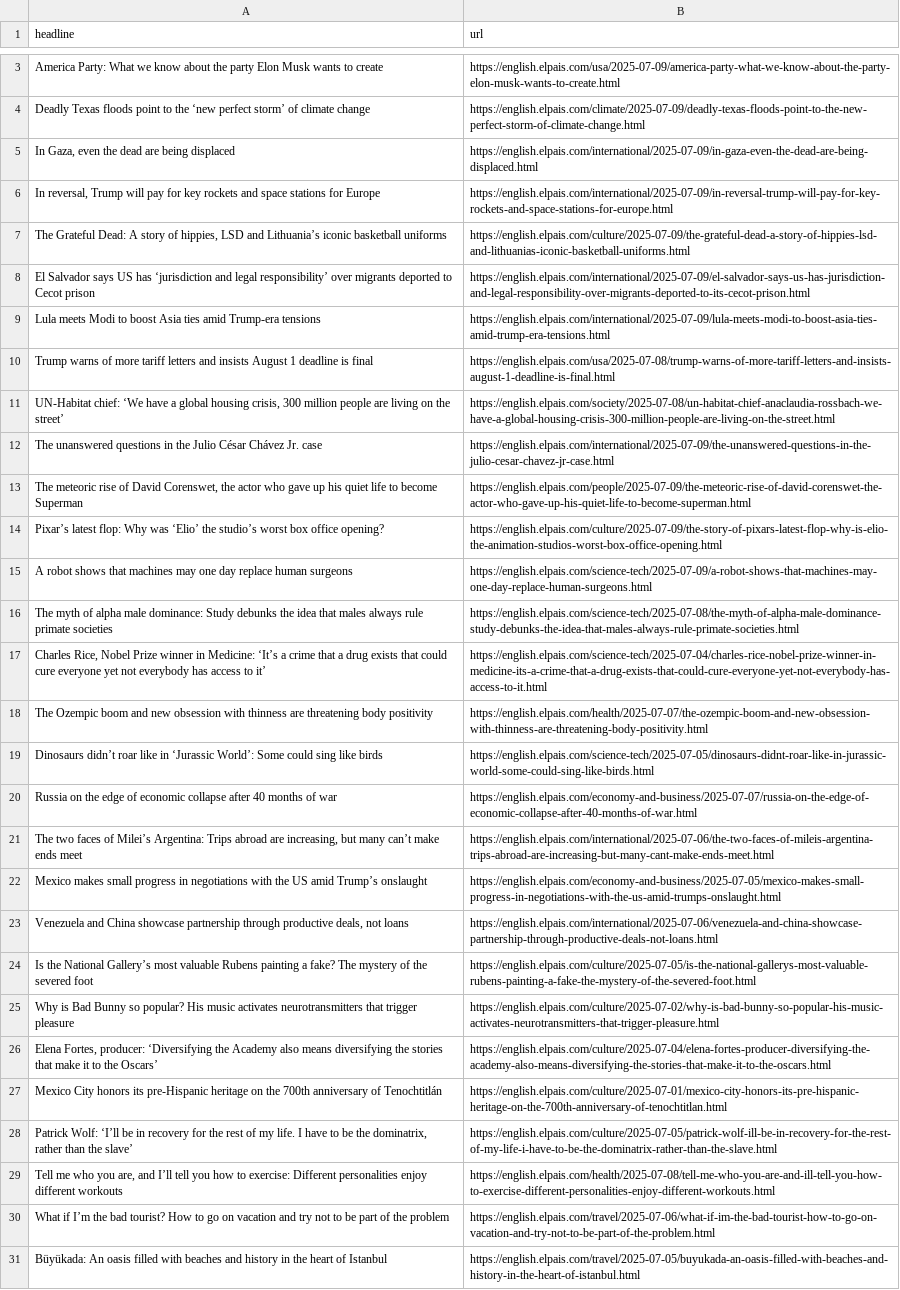
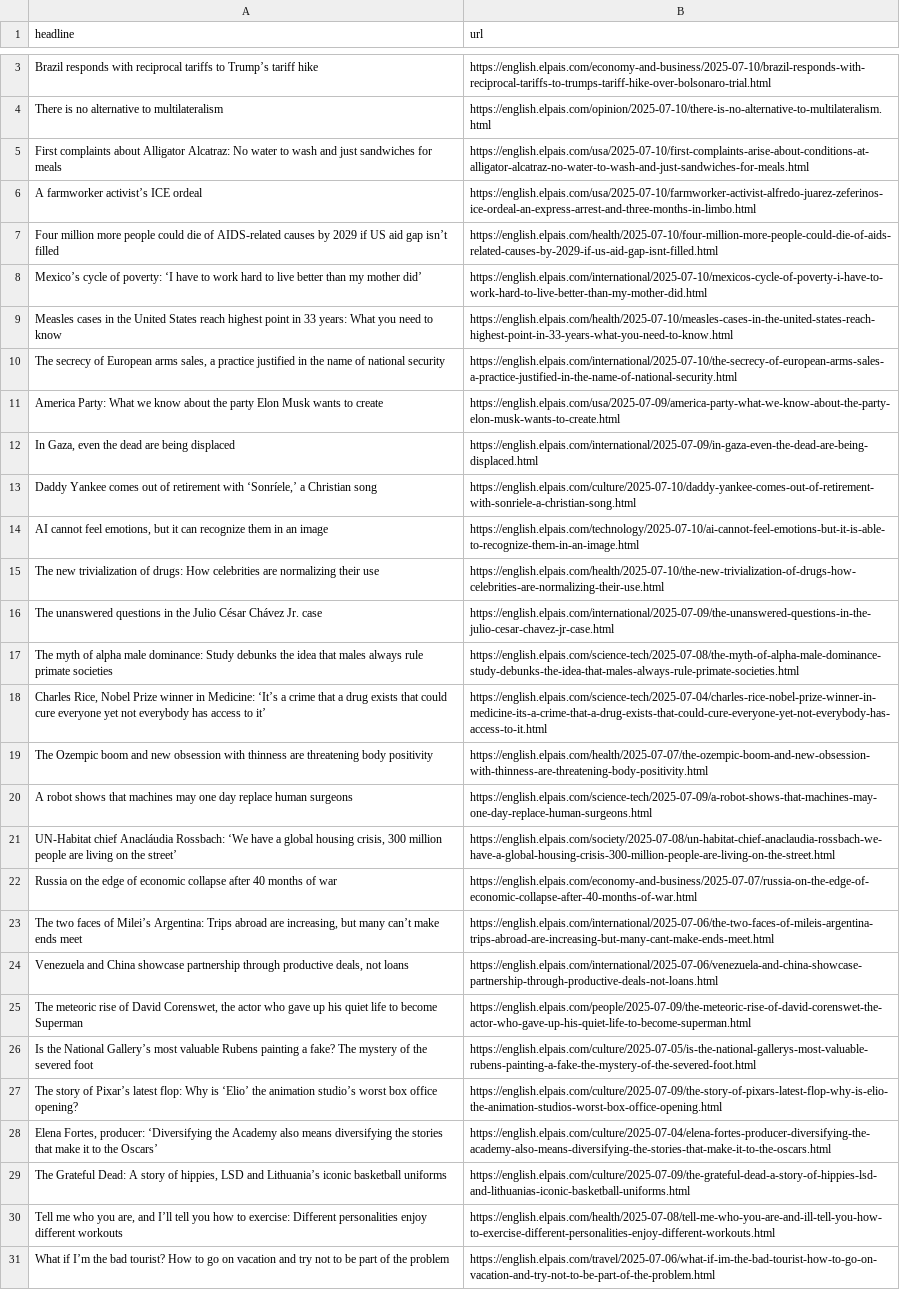
Before and after one commit to shivangibishnoi/github-autoscraper, a CSV file: headlines.csv, drawn as a sheet; only a part is shown, gaps mark what is left out; the shorter side is filled out with more unchanged rows; removed rows and columns are numbered as before the commit, all else as after; the diff covers the shown part only; the diff names each change by its address in the sheet, - before the commit and + after, or states it on an @@ line.

```diff
--- a/headlines.csv
+++ b/headlines.csv
+row 3: Brazil responds with reciprocal tariffs to Trump’s tariff hike | https://english.elpais.com/economy-and-business/2025-07-10/brazil-responds-with-reciprocal-tariffs-to-trumps-tariff-hike-over-bolsonaro-trial.html
+row 4: There is no alternative to multilateralism | https://english.elpais.com/opinion/2025-07-10/there-is-no-alternative-to-multilateralism.html
+row 5: First complaints about Alligator Alcatraz: No water to wash and just sandwiches for meals | https://english.elpais.com/usa/2025-07-10/first-complaints-arise-about-conditions-at-alligator-alcatraz-no-water-to-wash-and-just-sandwiches-for-meals.html
+row 6: A farmworker activist’s ICE ordeal | https://english.elpais.com/usa/2025-07-10/farmworker-activist-alfredo-juarez-zeferinos-ice-ordeal-an-express-arrest-and-three-months-in-limbo.html
+row 7: Four million more people could die of AIDS-related causes by 2029 if US aid gap isn’t filled | https://english.elpais.com/health/2025-07-10/four-million-more-people-could-die-of-aids-related-causes-by-2029-if-us-aid-gap-isnt-filled.html
+row 8: Mexico’s cycle of poverty: ‘I have to work hard to live better than my mother did’ | https://english.elpais.com/international/2025-07-10/mexicos-cycle-of-poverty-i-have-to-work-hard-to-live-better-than-my-mother-did.html
+row 9: Measles cases in the United States reach highest point in 33 years: What you need to know | https://english.elpais.com/health/2025-07-10/measles-cases-in-the-united-states-reach-highest-point-in-33-years-what-you-need-to-know.html
+row 10: The secrecy of European arms sales, a practice justified in the name of national security | https://english.elpais.com/international/2025-07-10/the-secrecy-of-european-arms-sales-a-practice-justified-in-the-name-of-national-security.html
-row 4: Deadly Texas floods point to the ‘new perfect storm’ of climate change | https://english.elpais.com/climate/2025-07-09/deadly-texas-floods-point-to-the-new-perfect-storm-of-climate-change.html
-row 6: In reversal, Trump will pay for key rockets and space stations for Europe | https://english.elpais.com/international/2025-07-09/in-reversal-trump-will-pay-for-key-rockets-and-space-stations-for-europe.html
-row 8: El Salvador says US has ‘jurisdiction and legal responsibility’ over migrants deported to Cecot prison | https://english.elpais.com/international/2025-07-09/el-salvador-says-us-has-jurisdiction-and-legal-responsibility-over-migrants-deported-to-its-cecot-prison.html
-row 9: Lula meets Modi to boost Asia ties amid Trump-era tensions | https://english.elpais.com/international/2025-07-09/lula-meets-modi-to-boost-asia-ties-amid-trump-era-tensions.html
-row 10: Trump warns of more tariff letters and insists August 1 deadline is final | https://english.elpais.com/usa/2025-07-08/trump-warns-of-more-tariff-letters-and-insists-august-1-deadline-is-final.html
-row 11: UN-Habitat chief: ‘We have a global housing crisis, 300 million people are living on the street’ | https://english.elpais.com/society/2025-07-08/un-habitat-chief-anaclaudia-rossbach-we-have-a-global-housing-crisis-300-million-people-are-living-on-the-street.html
+row 13: Daddy Yankee comes out of retirement with ‘Sonríele,’ a Christian song | https://english.elpais.com/culture/2025-07-10/daddy-yankee-comes-out-of-retirement-with-sonriele-a-christian-song.html
+row 14: AI cannot feel emotions, but it can recognize them in an image | https://english.elpais.com/technology/2025-07-10/ai-cannot-feel-emotions-but-it-is-able-to-recognize-them-in-an-image.html
+row 15: The new trivialization of drugs: How celebrities are normalizing their use | https://english.elpais.com/health/2025-07-10/the-new-trivialization-of-drugs-how-celebrities-are-normalizing-their-use.html
-row 14: Pixar’s latest flop: Why was ‘Elio’ the studio’s worst box office opening? | https://english.elpais.com/culture/2025-07-09/the-story-of-pixars-latest-flop-why-is-elio-the-animation-studios-worst-box-office-opening.html
-row 19: Dinosaurs didn’t roar like in ‘Jurassic World’: Some could sing like birds | https://english.elpais.com/science-tech/2025-07-05/dinosaurs-didnt-roar-like-in-jurassic-world-some-could-sing-like-birds.html
@@ row 15 moved to row 20: A robot shows that machines may one day … @@
+row 21: UN-Habitat chief Anacláudia Rossbach: ‘We have a global housing crisis, 300 million people are living on the street’ | https://english.elpais.com/society/2025-07-08/un-habitat-chief-anaclaudia-rossbach-we-have-a-global-housing-crisis-300-million-people-are-living-on-the-street.html
-row 22: Mexico makes small progress in negotiations with the US amid Trump’s onslaught | https://english.elpais.com/economy-and-business/2025-07-05/mexico-makes-small-progress-in-negotiations-with-the-us-amid-trumps-onslaught.html
@@ row 13 moved to row 25: The meteoric rise of David Corenswet, th… @@
-row 25: Why is Bad Bunny so popular? His music activates neurotransmitters that trigger pleasure | https://english.elpais.com/culture/2025-07-02/why-is-bad-bunny-so-popular-his-music-activates-neurotransmitters-that-trigger-pleasure.html
+row 27: The story of Pixar’s latest flop: Why is ‘Elio’ the animation studio’s worst box office opening? | https://english.elpais.com/culture/2025-07-09/the-story-of-pixars-latest-flop-why-is-elio-the-animation-studios-worst-box-office-opening.html
-row 27: Mexico City honors its pre-Hispanic heritage on the 700th anniversary of Tenochtitlán | https://english.elpais.com/culture/2025-07-01/mexico-city-honors-its-pre-hispanic-heritage-on-the-700th-anniversary-of-tenochtitlan.html
@@ row 28 moved to row 52: Patrick Wolf: ‘I’ll be in recovery for t… @@
@@ row 7 moved to row 29: The Grateful Dead: A story of hippies, L… @@
```
Also changed, not shown: 2 added rows and 3 removed rows elsewhere in this file.
